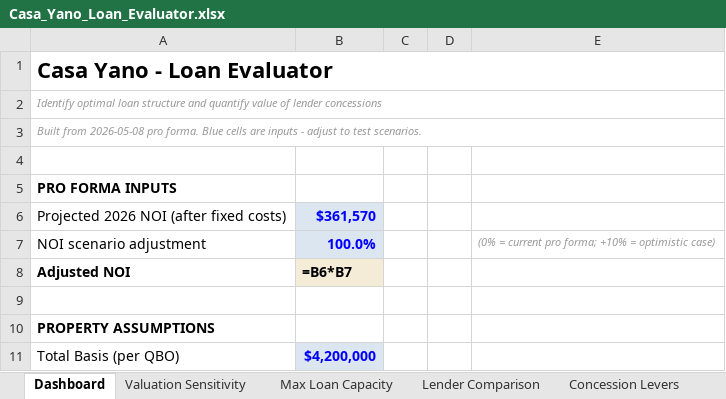
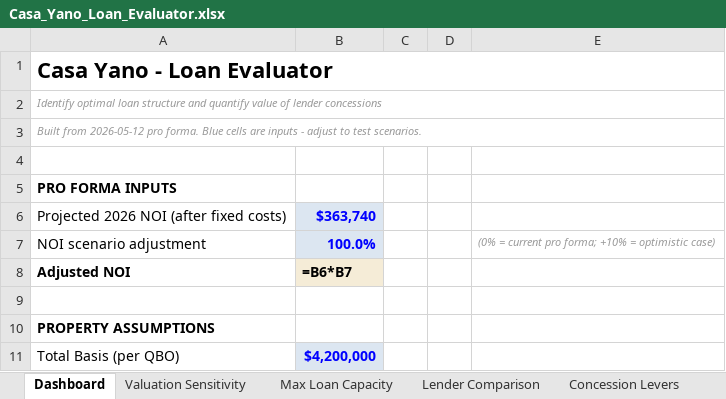
Before and after one commit to matt-dcp/yano, an Excel workbook: Casa_Yano_Loan_Evaluator.xlsx, sheet Dashboard, drawn as a sheet; only a part is shown; values as stored, in another font and other column widths than the file's, no borders; formulas without a stored value are shown as written; the diff names each change by its address in the sheet, - before the commit and + after, or states it on an @@ line.

```diff
--- a/Casa_Yano_Loan_Evaluator.xlsx (sheet Dashboard)
+++ b/Casa_Yano_Loan_Evaluator.xlsx (sheet Dashboard)
-A3: Built from 2026-05-08 pro forma.…
+A3: Built from 2026-05-12 pro forma.…
-B6: $361,570
+B6: $363,740
```
Also changed, not shown: sheet Concession Levers, sheet Lender Comparison, Casa_Yano_Lender_Package.xlsx, 1 other file.
